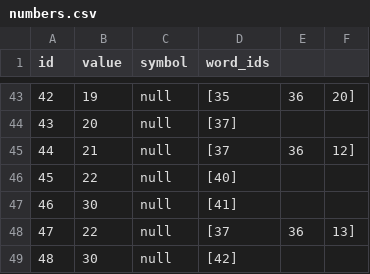
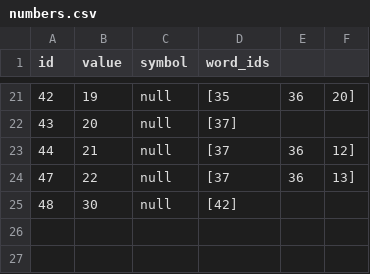
Before and after one commit to elimu-ai/webapp, a CSV file: src/main/resources/db/content_TEST/swa/numbers.csv, drawn as a sheet; only a part is shown, gaps mark what is left out; the diff covers the shown part only; the diff names each change by its address in the sheet, - before the commit and + after, or states it on an @@ line.

```diff
--- a/src/main/resources/db/content_TEST/swa/numbers.csv
+++ b/src/main/resources/db/content_TEST/swa/numbers.csv
-row 46: 45 | 22 | null | [40]
-row 47: 46 | 30 | null | [41]
```
Also changed, not shown: 22 removed rows and 2 edited cells elsewhere in this file, src/main/resources/db/content_TEST/swa/allophones.csv, src/main/resources/db/content_TEST/swa/images.csv, 4 other files.
